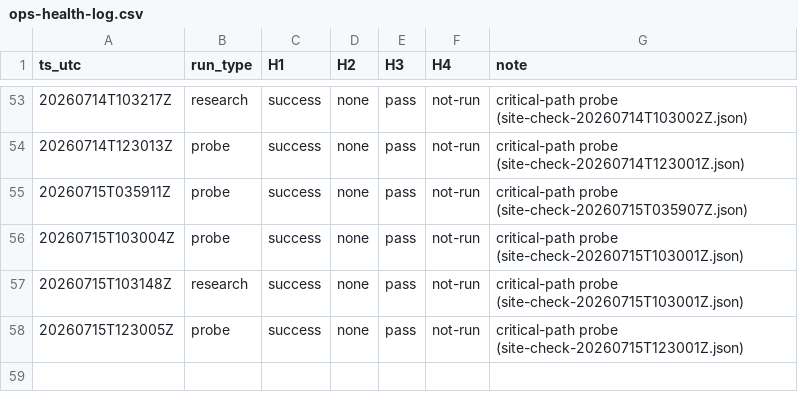
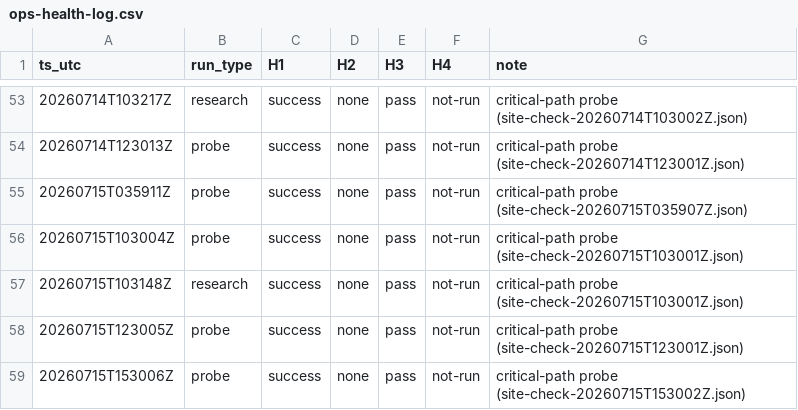
Before and after one commit to atxapple/donatalk, a CSV file: docs/company/metrics/ops-health-log.csv, drawn as a sheet; only a part is shown, gaps mark what is left out; the diff names each change by its address in the sheet, - before the commit and + after, or states it on an @@ line.

```diff
--- a/docs/company/metrics/ops-health-log.csv
+++ b/docs/company/metrics/ops-health-log.csv
+row 59: 20260715T153006Z | probe | success | none | pass | not-run | critical-path probe (site-check-20260715T153002Z.json)
```
Also changed, not shown: docs/company/metrics/awareness-log.csv, docs/company/metrics/funnel-log.csv, 8 other files.
